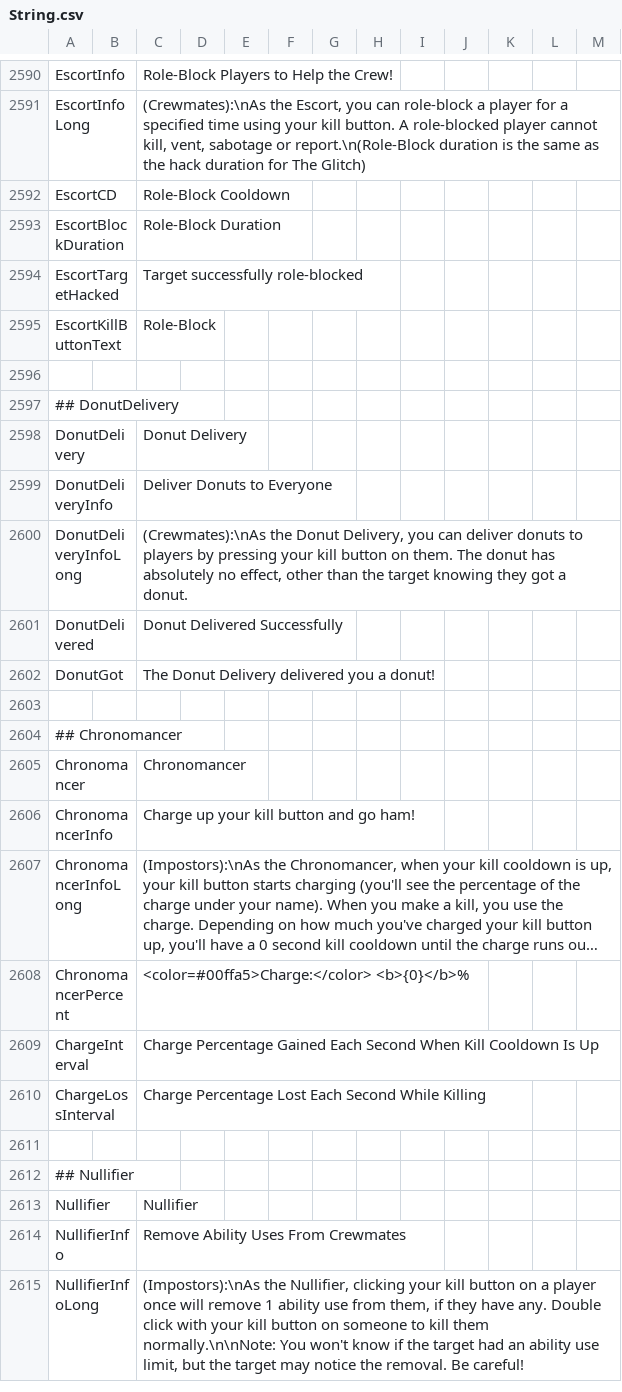
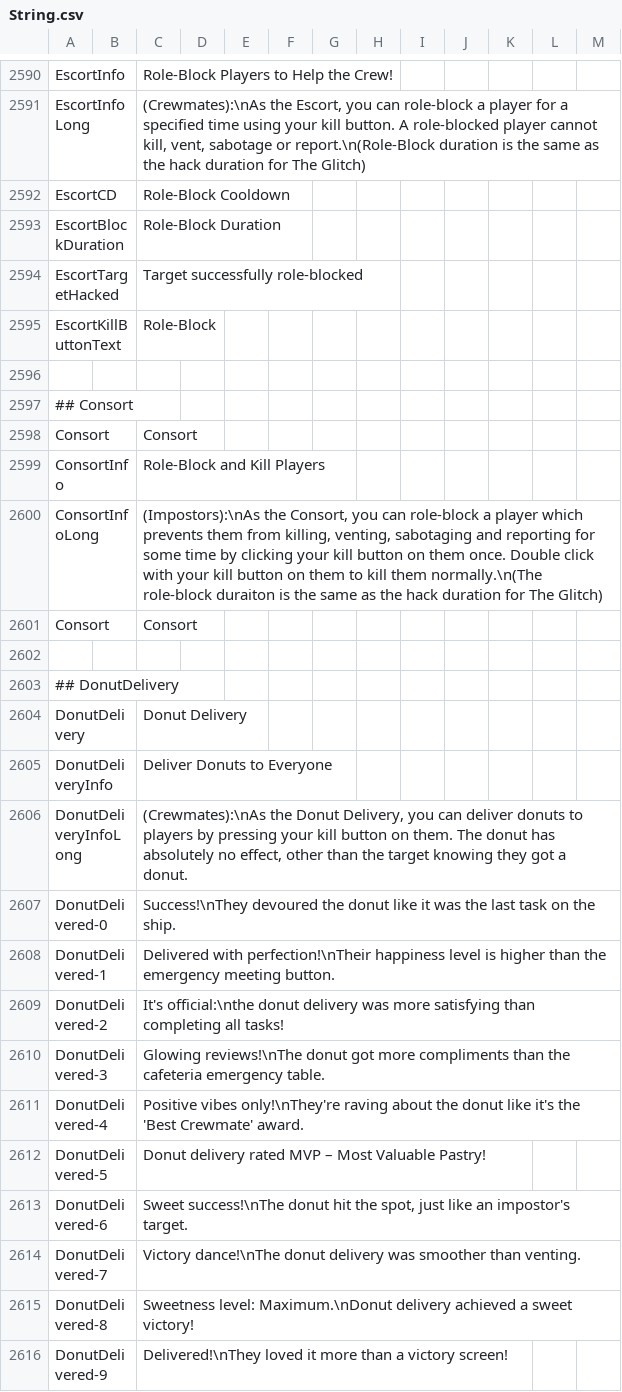
Before and after one commit to Gurge44/EndlessHostRoles, a CSV file: Resources/String.csv, drawn as a sheet; only a part is shown, gaps mark what is left out; the shorter side is filled out with more unchanged rows; long unchanged cells end in …; removed rows and columns are numbered as before the commit, all else as after; the diff covers the shown part only; the diff names each change by its address in the sheet, - before the commit and + after, or states it on an @@ line.

Commit message:
New donut delivery messages for fun, Add Consort

```diff
--- a/Resources/String.csv
+++ b/Resources/String.csv
+row 2597: ## Consort
+row 2598: Consort |  | Consort
+row 2599: ConsortInfo |  | Role-Block and Kill Players
+row 2600: ConsortInfoLong |  | (Impostors):\nAs the Consort, you can role-block a player which prevents them from killing, venting, sabotaging and reporting for some time by clicking your kill button on them once. Double click with your kill button on them to kill them normally.\n(The role-block duraiton is the same as the hack duration for The Glitch)
+row 2601: Consort |  | Consort
+row 2602: (empty)
-row 2601: DonutDelivered |  | Donut Delivered Successfully
-row 2602: DonutGot |  | The Donut Delivery delivered you a donut!
+row 2607: DonutDelivered-0 |  | Success!\nThey devoured the donut like it was the last task on the ship.
+row 2608: DonutDelivered-1 |  | Delivered with perfection!\nTheir happiness level is higher than the emergency meeting button.
+row 2609: DonutDelivered-2 |  | It's official:\nthe donut delivery was more satisfying than completing all tasks!
+row 2610: DonutDelivered-3 |  | Glowing reviews!\nThe donut got more compliments than the cafeteria emergency table.
+row 2611: DonutDelivered-4 |  | Positive vibes only!\nThey're raving about the donut like it's the 'Best Crewmate' award.
+row 2612: DonutDelivered-5 |  | Donut delivery rated MVP – Most Valuable Pastry!
+row 2613: DonutDelivered-6 |  | Sweet success!\nThe donut hit the spot, just like an impostor's target.
+row 2614: DonutDelivered-7 |  | Victory dance!\nThe donut delivery was smoother than venting.
+row 2615: DonutDelivered-8 |  | Sweetness level: Maximum.\nDonut delivery achieved a sweet victory!
+row 2616: DonutDelivered-9 |  | Delivered!\nThey loved it more than a victory screen!
```
Also changed, not shown: 15 added rows and 1 edited cell elsewhere in this file, 23 other files.
